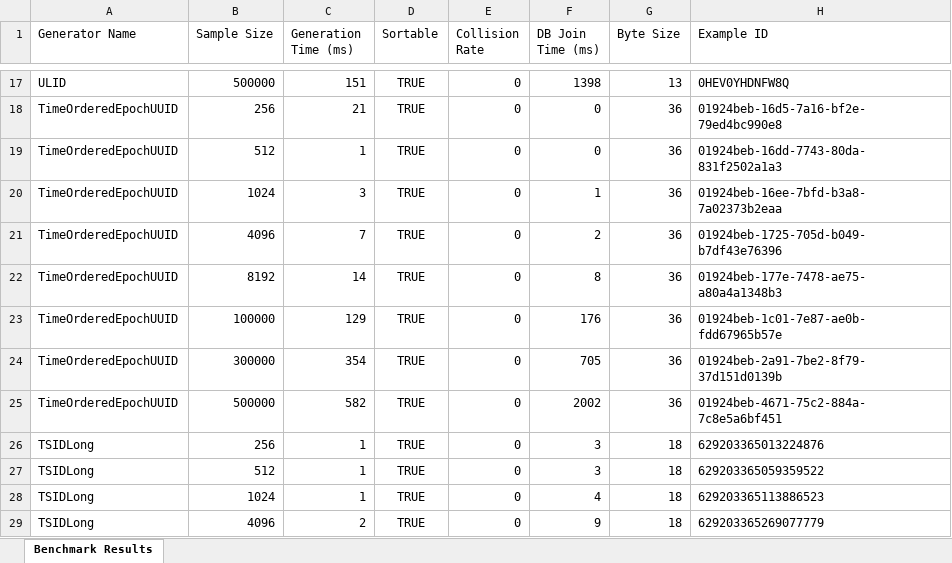
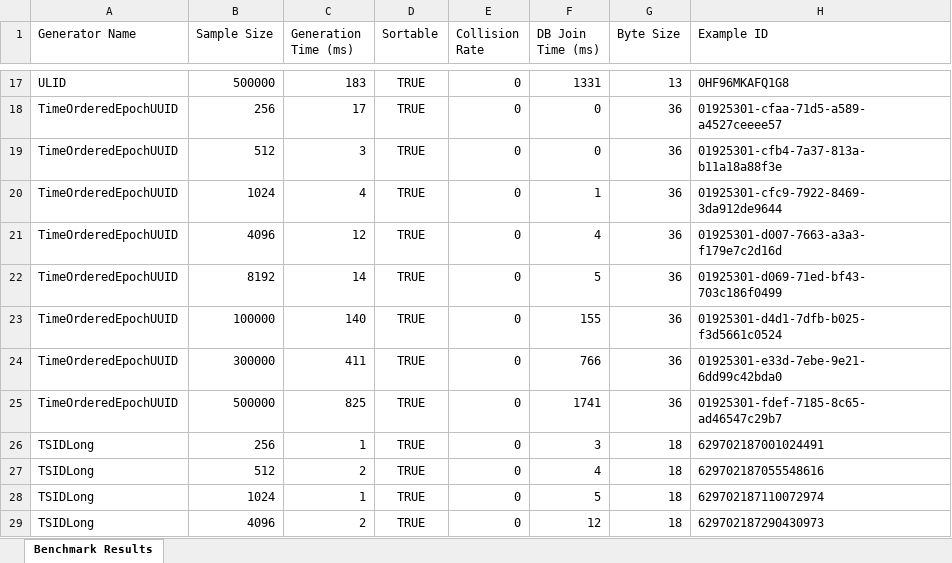
Before and after one commit to psychology50/high-concurrency-unique-id-generator-test, an Excel workbook: BenchmarkResults.xlsx, sheet Benchmark Results, drawn as a sheet; only a part is shown, gaps mark what is left out; values as stored, in another font and other column widths than the file's, no borders; charts and pictures not drawn; the diff covers the shown part only; the diff names each change by its address in the sheet, - before the commit and + after, or states it on an @@ line.

```diff
--- a/BenchmarkResults.xlsx (sheet Benchmark Results)
+++ b/BenchmarkResults.xlsx (sheet Benchmark Results)
-C17 (Generation Time (ms)): 151
+C17 (Generation Time (ms)): 183
-F17 (DB Join Time (ms)): 1398
+F17 (DB Join Time (ms)): 1331
-H17 (Example ID): 0HEV0YHDNFW8Q
+H17 (Example ID): 0HF96MKAFQ1G8
-C18 (Generation Time (ms)): 21
+C18 (Generation Time (ms)): 17
-H18 (Example ID): 01924beb-16d5-7a16-bf2e-79ed4bc990e8
+H18 (Example ID): 01925301-cfaa-71d5-a589-a4527ceeee57
-C19 (Generation Time (ms)): 1
+C19 (Generation Time (ms)): 3
-H19 (Example ID): 01924beb-16dd-7743-80da-831f2502a1a3
+H19 (Example ID): 01925301-cfb4-7a37-813a-b11a18a88f3e
-C20 (Generation Time (ms)): 3
+C20 (Generation Time (ms)): 4
-H20 (Example ID): 01924beb-16ee-7bfd-b3a8-7a02373b2eaa
+H20 (Example ID): 01925301-cfc9-7922-8469-3da912de9644
-C21 (Generation Time (ms)): 7
+C21 (Generation Time (ms)): 12
-F21 (DB Join Time (ms)): 2
+F21 (DB Join Time (ms)): 4
-H21 (Example ID): 01924beb-1725-705d-b049-b7df43e76396
+H21 (Example ID): 01925301-d007-7663-a3a3-f179e7c2d16d
-F22 (DB Join Time (ms)): 8
+F22 (DB Join Time (ms)): 5
-H22 (Example ID): 01924beb-177e-7478-ae75-a80a4a1348b3
+H22 (Example ID): 01925301-d069-71ed-bf43-703c186f0499
-C23 (Generation Time (ms)): 129
+C23 (Generation Time (ms)): 140
-F23 (DB Join Time (ms)): 176
+F23 (DB Join Time (ms)): 155
-H23 (Example ID): 01924beb-1c01-7e87-ae0b-fdd67965b57e
+H23 (Example ID): 01925301-d4d1-7dfb-b025-f3d5661c0524
-C24 (Generation Time (ms)): 354
+C24 (Generation Time (ms)): 411
-F24 (DB Join Time (ms)): 705
+F24 (DB Join Time (ms)): 766
-H24 (Example ID): 01924beb-2a91-7be2-8f79-37d151d0139b
+H24 (Example ID): 01925301-e33d-7ebe-9e21-6dd99c42bda0
-C25 (Generation Time (ms)): 582
+C25 (Generation Time (ms)): 825
-F25 (DB Join Time (ms)): 2002
+F25 (DB Join Time (ms)): 1741
-H25 (Example ID): 01924beb-4671-75c2-884a-7c8e5a6bf451
+H25 (Example ID): 01925301-fdef-7185-8c65-ad46547c29b7
-H26 (Example ID): 629203365013224876
+H26 (Example ID): 629702187001024491
-C27 (Generation Time (ms)): 1
+C27 (Generation Time (ms)): 2
-F27 (DB Join Time (ms)): 3
+F27 (DB Join Time (ms)): 4
-H27 (Example ID): 629203365059359522
+H27 (Example ID): 629702187055548616
-F28 (DB Join Time (ms)): 4
+F28 (DB Join Time (ms)): 5
-H28 (Example ID): 629203365113886523
+H28 (Example ID): 629702187110072974
-F29 (DB Join Time (ms)): 9
+F29 (DB Join Time (ms)): 12
-H29 (Example ID): 629203365269077779
+H29 (Example ID): 629702187290430973
```
Also changed, not shown: 103 edited cells elsewhere in this sheet, charts or pictures, 2 other files.
